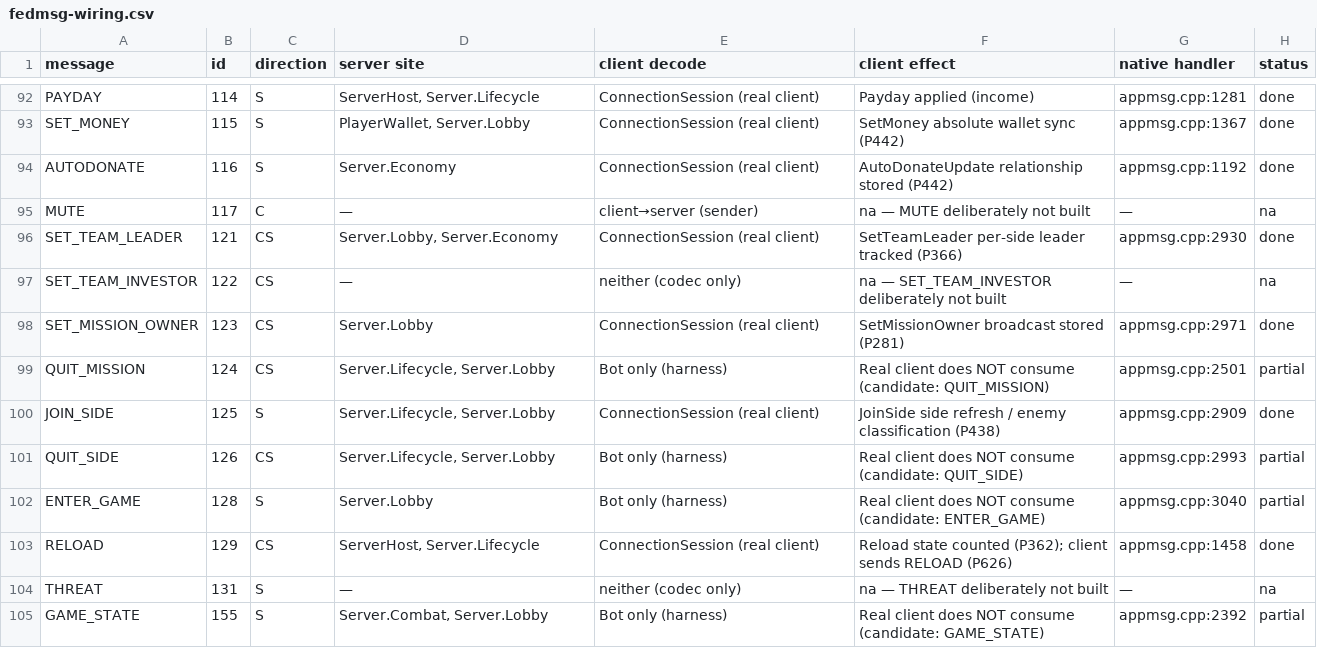
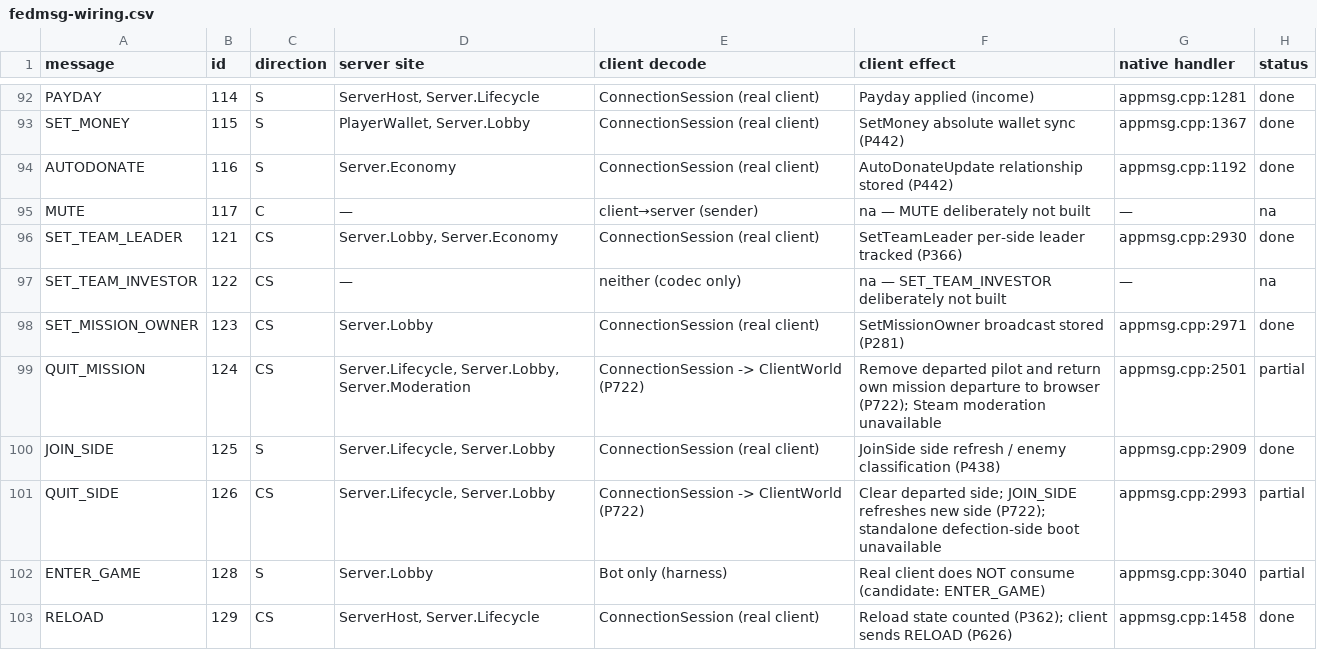
Before and after one commit to dominusbelial/AllegianceCore-public, a CSV file: docs/parity/fedmsg-wiring.csv, drawn as a sheet; only a part is shown, gaps mark what is left out; the shorter side is filled out with more unchanged rows; the diff names each change by its address in the sheet, - before the commit and + after, or states it on an @@ line.

```diff
--- a/docs/parity/fedmsg-wiring.csv
+++ b/docs/parity/fedmsg-wiring.csv
-D99 (server site): Server.Lifecycle, Server.Lobby
+D99 (server site): Server.Lifecycle, Server.Lobby, Server.Moderation
-E99 (client decode): Bot only (harness)
+E99 (client decode): ConnectionSession -> ClientWorld (P722)
-F99 (client effect): Real client does NOT consume (candidate: QUIT_MISSION)
+F99 (client effect): Remove departed pilot and return own mission departure to browser (P722); Steam moderation unavailable
-E101 (client decode): Bot only (harness)
+E101 (client decode): ConnectionSession -> ClientWorld (P722)
-F101 (client effect): Real client does NOT consume (candidate: QUIT_SIDE)
+F101 (client effect): Clear departed side; JOIN_SIDE refreshes new side (P722); standalone defection-side boot unavailable
```
Also changed, not shown: docs/parity/parity-matrix.csv, 38 other files.
